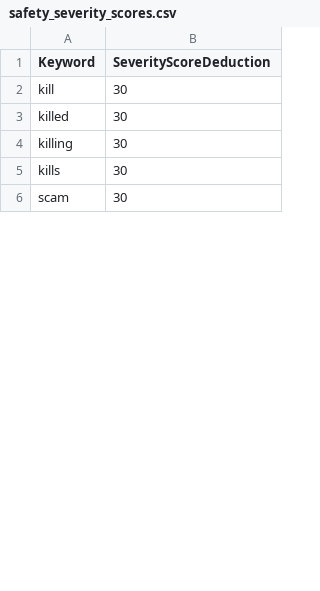
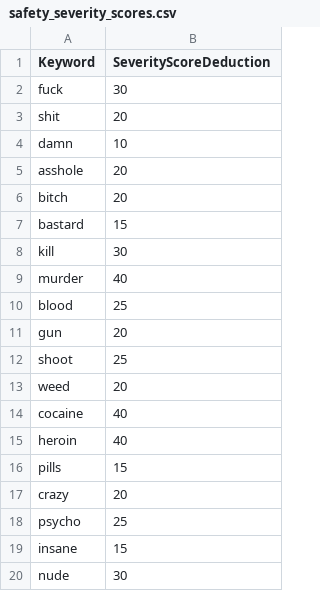
Before and after one commit to rachgmartin/YouTube-Title-Scanner-2.0, a CSV file: safety_severity_scores.csv, drawn as a sheet; only a part is shown; the shorter side is filled out with more unchanged rows; the diff covers the shown part only.

```diff
--- a/safety_severity_scores.csv
+++ b/safety_severity_scores.csv
@@ -1,5 +1,20 @@
 Keyword,SeverityScoreDeduction
+fuck,30
+shit,20
+damn,10
+asshole,20
+bitch,20
+bastard,15
 kill,30
-killed,30
-killing,30
-kills,30
+murder,40
+blood,25
+gun,20
+shoot,25
+weed,20
+cocaine,40
+heroin,40
+pills,15
+crazy,20
+psycho,25
+insane,15
+nude,30
```
Also changed, not shown: 37 added rows, 8 removed rows and 9 edited cells elsewhere in this file, updated_keywords_expanded.csv, 2 other files.
